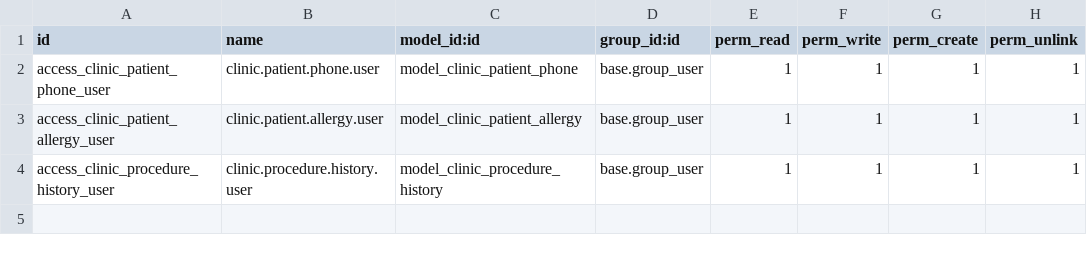
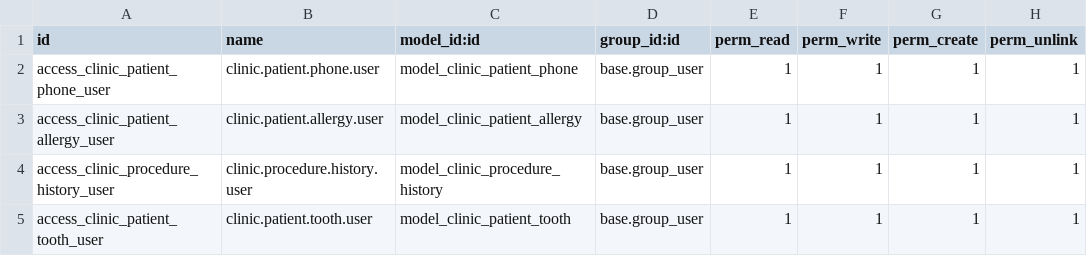
Before and after one commit to refreshg/clinic, a CSV file: clinic_patient_card/security/ir.model.access.csv, drawn as a sheet; the diff names each change by its address in the sheet, - before the commit and + after, or states it on an @@ line.

```diff
--- a/clinic_patient_card/security/ir.model.access.csv
+++ b/clinic_patient_card/security/ir.model.access.csv
+row 5: access_clinic_patient_tooth_user | clinic.patient.tooth.user | model_clinic_patient_tooth | base.group_user | 1 | 1 | 1 | 1
```
Also changed, not shown: 7 other files.
